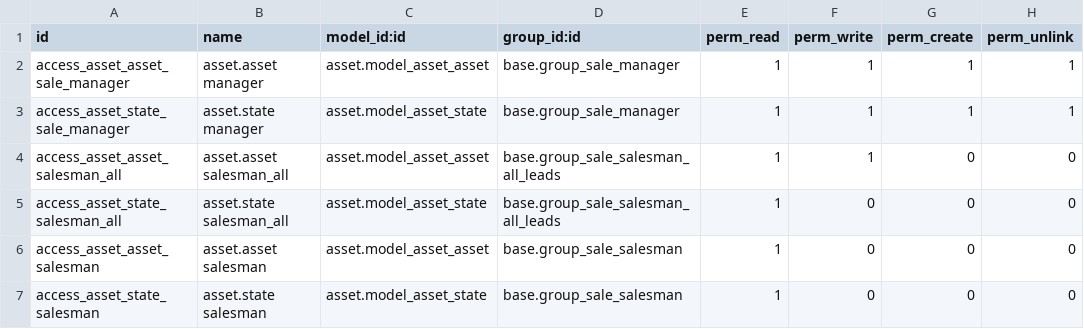
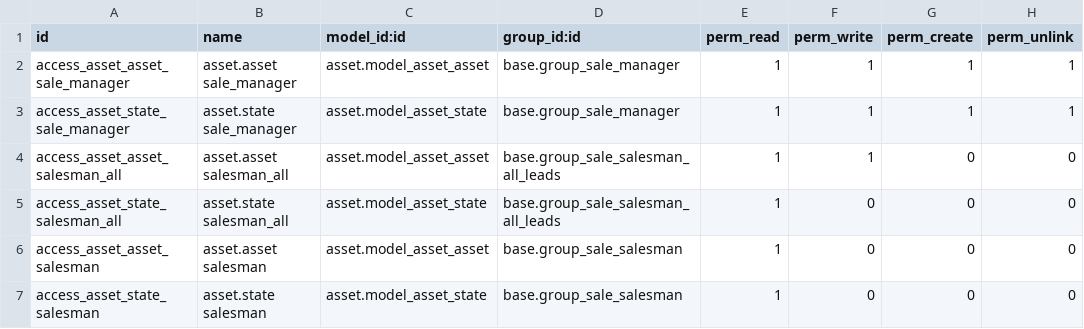
Before and after one commit to codup/odoo-eam, a CSV file: addons/asset_sale/security/ir.model.access.csv, drawn as a sheet.

Commit message:
update role

```diff
--- a/addons/asset_sale/security/ir.model.access.csv
+++ b/addons/asset_sale/security/ir.model.access.csv
@@ -1,4 +1,4 @@
 id,name,model_id:id,group_id:id,perm_read,perm_write,perm_create,perm_unlink
-access_asset_asset_sale_manager,asset.asset manager,asset.model_asset_asset,base.group_sale_manager,1,1,1,1
-access_asset_state_sale_manager,asset.state manager,asset.model_asset_state,base.group_sale_manager,1,1,1,1
+access_asset_asset_sale_manager,asset.asset sale_manager,asset.model_asset_asset,base.group_sale_manager,1,1,1,1
+access_asset_state_sale_manager,asset.state sale_manager,asset.model_asset_state,base.group_sale_manager,1,1,1,1
 access_asset_asset_salesman_all,asset.asset salesman_all,asset.model_asset_asset,base.group_sale_salesman_all_leads,1,1,0,0
```
